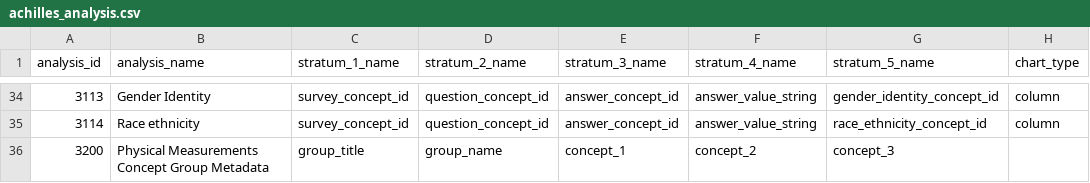
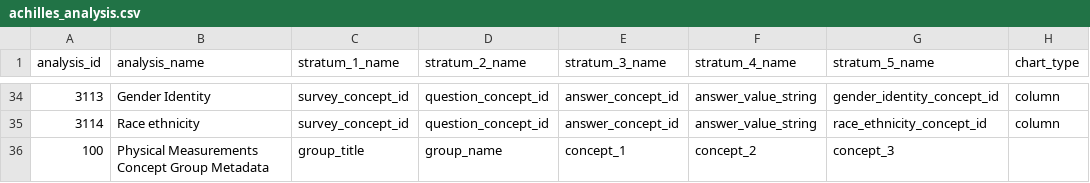
Before and after one commit to all-of-us/data-browser, a CSV file: public-api/db-cdr/generate-cdr/csv/achilles_analysis.csv, drawn as a sheet; only a part is shown, gaps mark what is left out; the diff names each change by its address in the sheet, - before the commit and + after, or states it on an @@ line.

```diff
--- a/public-api/db-cdr/generate-cdr/csv/achilles_analysis.csv
+++ b/public-api/db-cdr/generate-cdr/csv/achilles_analysis.csv
-A36 (analysis_id): 3200
+A36 (analysis_id): 100
```
Also changed, not shown: public-api/db-cdr/generate-cdr/csv/achilles_results.csv, 2 other files.
